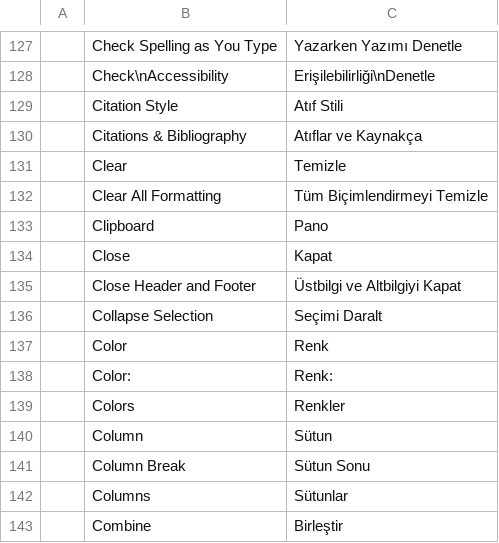
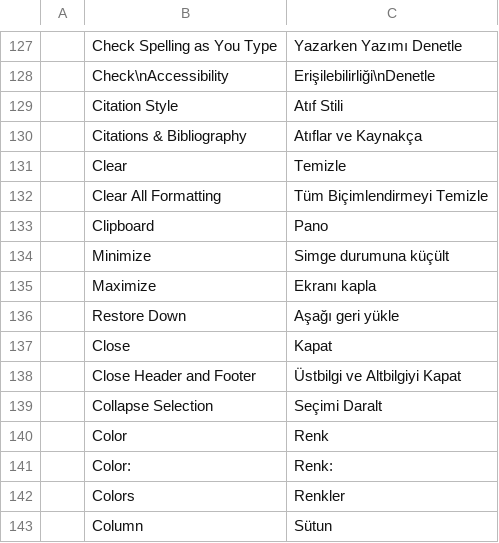
Before and after one commit to abirkel/wordcraft, a TSV file: crates/ui-egui/src/i18n/tr.tsv, drawn as a sheet; only a part is shown, gaps mark what is left out; the shorter side is filled out with more unchanged rows.

```diff
--- a/crates/ui-egui/src/i18n/tr.tsv
+++ b/crates/ui-egui/src/i18n/tr.tsv
@@ -133,2 +133,5 @@
 	Clipboard	Pano
+	Minimize	Simge durumuna küçült
+	Maximize	Ekranı kapla
+	Restore Down	Aşağı geri yükle
 	Close	Kapat
```
Also changed, not shown: crates/ui-egui/src/i18n/bg.tsv, crates/ui-egui/src/i18n/de.tsv, 13 other files.
